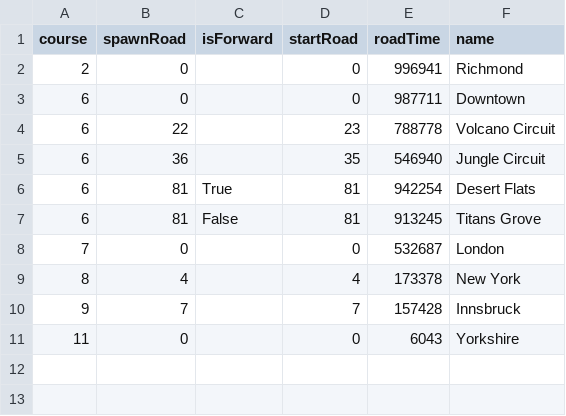
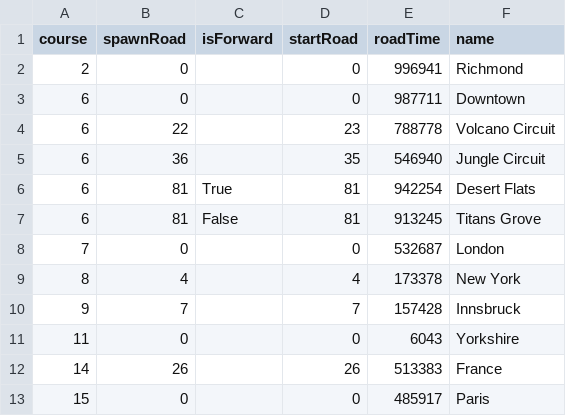
Before and after one commit to zoffline/zwift-offline, a CSV file: start_lines.csv, drawn as a sheet.

Commit message:
Add start lines for new maps

```diff
--- a/start_lines.csv
+++ b/start_lines.csv
@@ -11 +11,3 @@ course,spawnRoad,isForward,startRoad,roadTime,name
 11,0,,0,6043,Yorkshire
+14,26,,26,513383,France
+15,0,,0,485917,Paris
```
